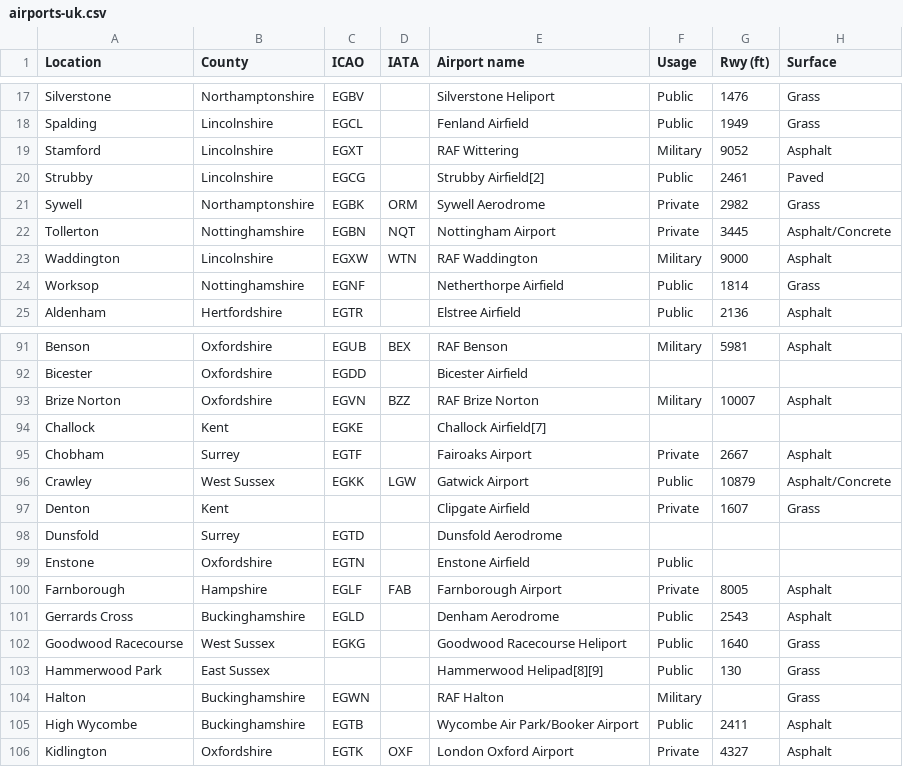
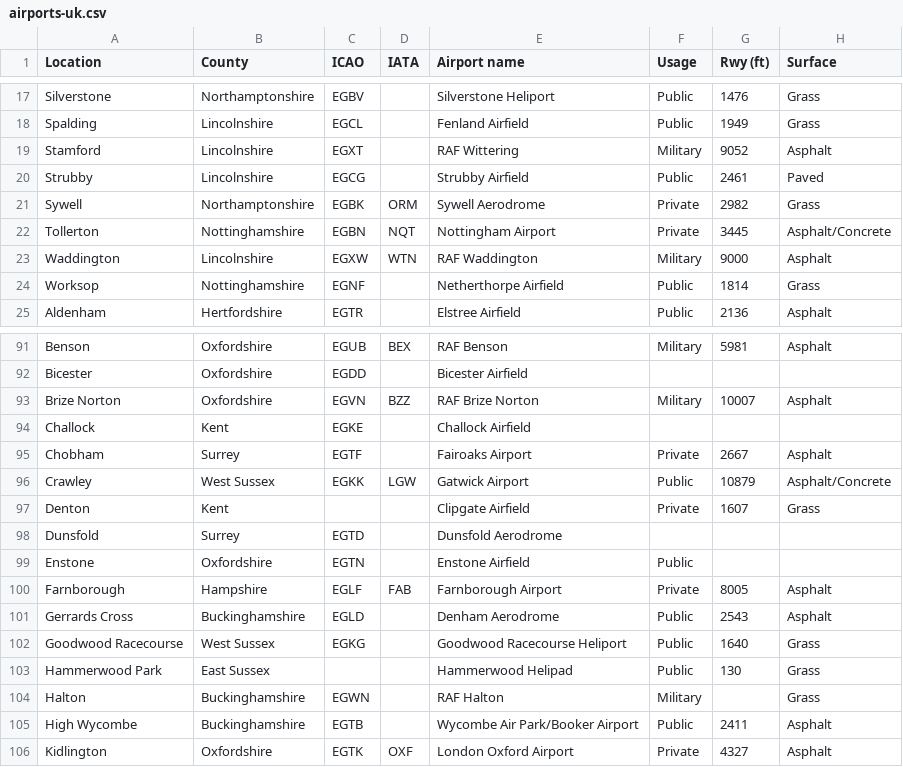
Before and after one commit to slowe/TinyTypeAhead, a CSV file: airports-uk.csv, drawn as a sheet; only a part is shown, gaps mark what is left out; the diff covers the shown part only.

```diff
--- a/airports-uk.csv
+++ b/airports-uk.csv
@@ -19,3 +19,3 @@ Location,County,ICAO,IATA,Airport name,Usage,Rwy (ft),Surface
 "Stamford","Lincolnshire","EGXT",,"RAF Wittering","Military","9052","Asphalt"
-"Strubby","Lincolnshire","EGCG",,"Strubby Airfield[2]","Public","2461","Paved"
+"Strubby","Lincolnshire","EGCG",,"Strubby Airfield","Public","2461","Paved"
 "Sywell","Northamptonshire","EGBK","ORM","Sywell Aerodrome","Private","2982","Grass"
@@ -93,3 +93,3 @@ Location,County,ICAO,IATA,Airport name,Usage,Rwy (ft),Surface
 "Brize Norton","Oxfordshire","EGVN","BZZ","RAF Brize Norton","Military","10007","Asphalt"
-"Challock","Kent","EGKE",,"Challock Airfield[7]",,," "
+"Challock","Kent","EGKE",,"Challock Airfield",,," "
 "Chobham","Surrey","EGTF",,"Fairoaks Airport","Private","2667","Asphalt"
@@ -102,3 +102,3 @@ Location,County,ICAO,IATA,Airport name,Usage,Rwy (ft),Surface
 "Goodwood Racecourse","West Sussex","EGKG",,"Goodwood Racecourse Heliport","Public","1640","Grass"
-"Hammerwood Park","East Sussex",,,"Hammerwood Helipad[8][9]","Public","130","Grass"
+"Hammerwood Park","East Sussex",,,"Hammerwood Helipad","Public","130","Grass"
 "Halton","Buckinghamshire","EGWN",,"RAF Halton","Military",,"Grass"
```
Also changed, not shown: 9 edited cells elsewhere in this file.
